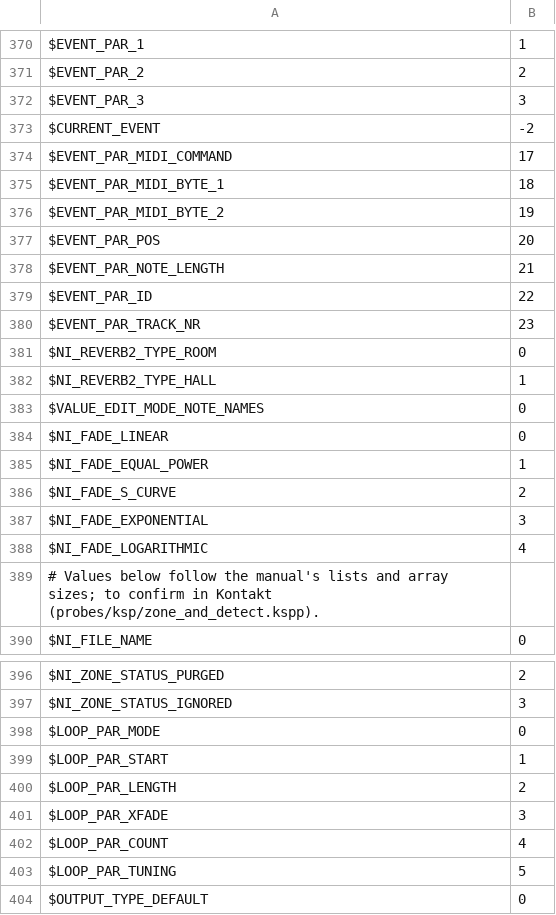
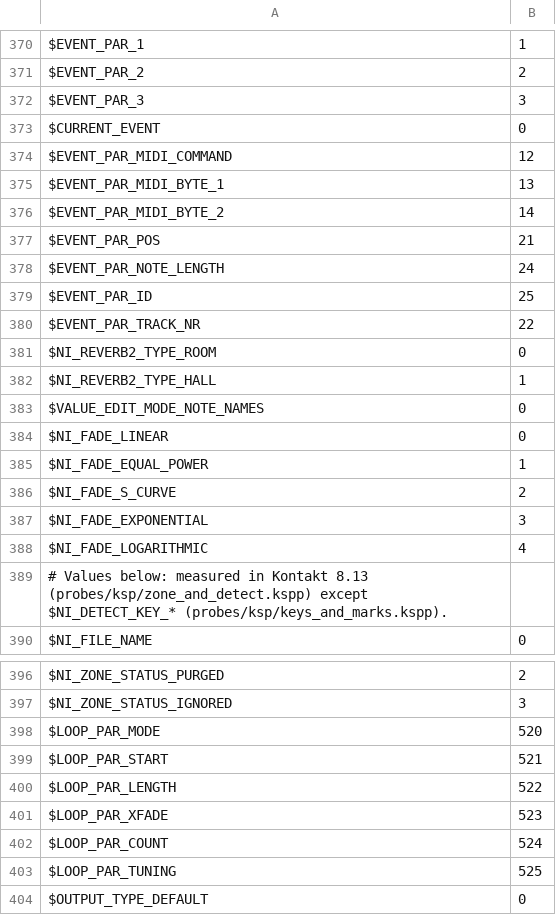
Before and after one commit to DerpcatMusic/KONTRA, a TSV file: crates/script/ksp/data/constants.tsv, drawn as a sheet; only a part is shown, gaps mark what is left out.

```diff
--- a/crates/script/ksp/data/constants.tsv
+++ b/crates/script/ksp/data/constants.tsv
@@ -372,10 +372,10 @@ $EVENT_PAR_2	2
 $EVENT_PAR_3	3
-$CURRENT_EVENT	-2
-$EVENT_PAR_MIDI_COMMAND	17
-$EVENT_PAR_MIDI_BYTE_1	18
-$EVENT_PAR_MIDI_BYTE_2	19
-$EVENT_PAR_POS	20
-$EVENT_PAR_NOTE_LENGTH	21
-$EVENT_PAR_ID	22
-$EVENT_PAR_TRACK_NR	23
+$CURRENT_EVENT	0
+$EVENT_PAR_MIDI_COMMAND	12
+$EVENT_PAR_MIDI_BYTE_1	13
+$EVENT_PAR_MIDI_BYTE_2	14
+$EVENT_PAR_POS	21
+$EVENT_PAR_NOTE_LENGTH	24
+$EVENT_PAR_ID	25
+$EVENT_PAR_TRACK_NR	22
 $NI_REVERB2_TYPE_ROOM	0
@@ -388,3 +388,3 @@ $NI_FADE_EXPONENTIAL	3
 $NI_FADE_LOGARITHMIC	4
-# Values below follow the manual's lists and array sizes; to confirm in Kontakt (probes/ksp/zone_and_detect.kspp).
+# Values below: measured in Kontakt 8.13 (probes/ksp/zone_and_detect.kspp) except $NI_DETECT_KEY_* (probes/ksp/keys_and_marks.kspp).
 $NI_FILE_NAME	0
@@ -397,8 +397,8 @@ $NI_ZONE_STATUS_PURGED	2
 $NI_ZONE_STATUS_IGNORED	3
-$LOOP_PAR_MODE	0
-$LOOP_PAR_START	1
-$LOOP_PAR_LENGTH	2
-$LOOP_PAR_XFADE	3
-$LOOP_PAR_COUNT	4
-$LOOP_PAR_TUNING	5
+$LOOP_PAR_MODE	520
+$LOOP_PAR_START	521
+$LOOP_PAR_LENGTH	522
+$LOOP_PAR_XFADE	523
+$LOOP_PAR_COUNT	524
+$LOOP_PAR_TUNING	525
 $OUTPUT_TYPE_DEFAULT	0
```
Also changed, not shown: 4 other files.
